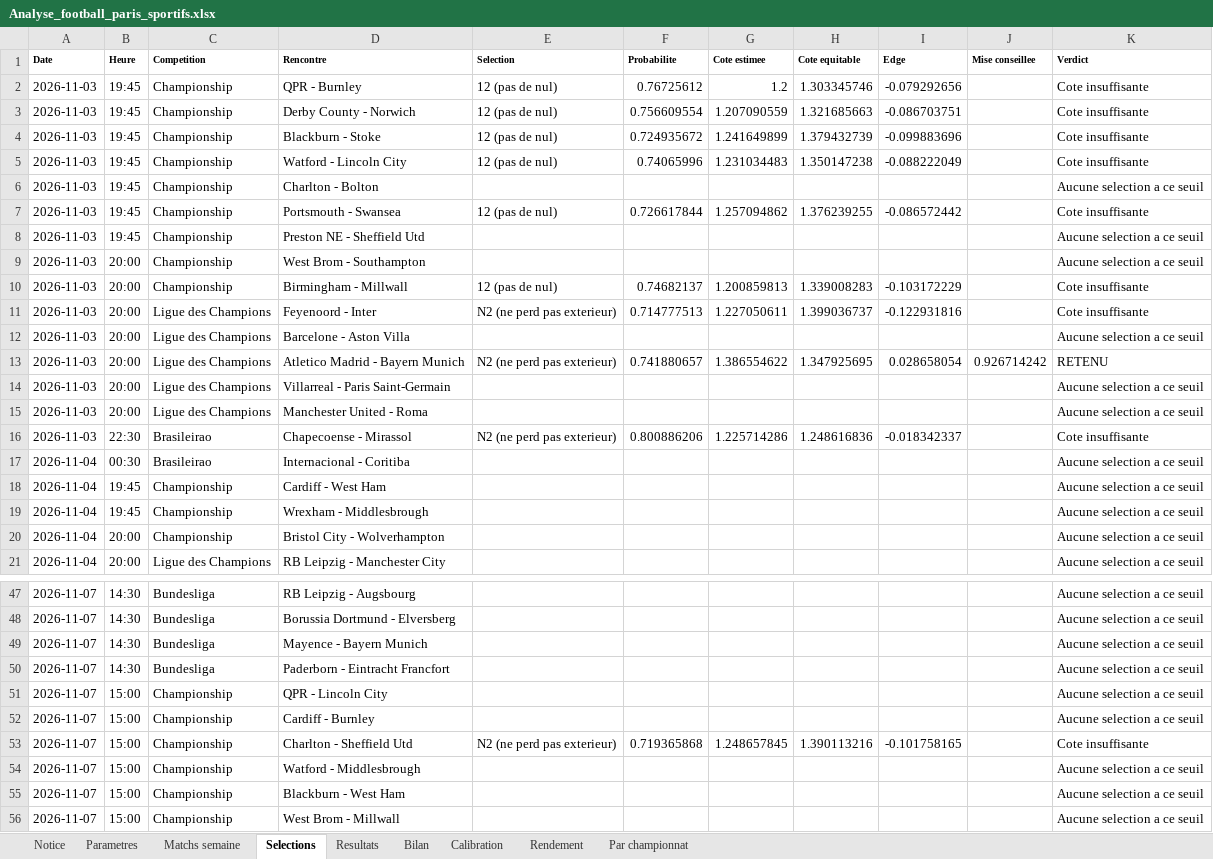
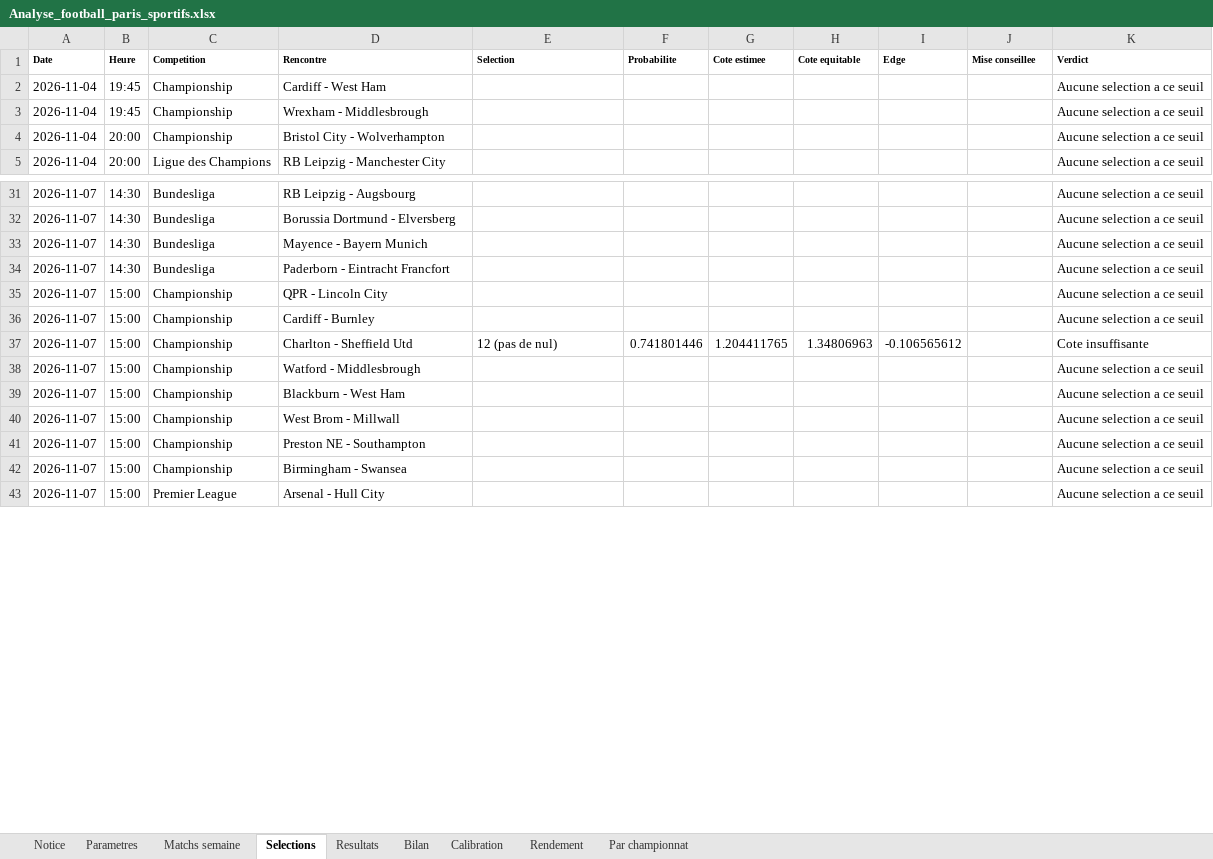
Before and after one commit to zoukeur971/analyse-foot, an Excel workbook: classeur/Analyse_football_paris_sportifs.xlsx, sheet Selections, drawn as a sheet; only a part is shown, gaps mark what is left out; the shorter side is filled out with more unchanged rows; values as stored, in another font and other column widths than the file's, no borders; removed rows and columns are numbered as before the commit, all else as after; the diff covers the shown part only; the diff names each change by its address in the sheet, - before the commit and + after, or states it on an @@ line.

```diff
--- a/classeur/Analyse_football_paris_sportifs.xlsx (sheet Selections)
+++ b/classeur/Analyse_football_paris_sportifs.xlsx (sheet Selections)
-row 2: 2026-11-03 | 19:45 | Championship | QPR - Burnley | 12 (pas de nul) | 0.76725612 | 1.2 | 1.303345746 | -0.079292656 |  | Cote insuffisante
-row 3: 2026-11-03 | 19:45 | Championship | Derby County - Norwich | 12 (pas de nul) | 0.756609554 | 1.207090559 | 1.321685663 | -0.086703751 |  | Cote insuffisante
-row 4: 2026-11-03 | 19:45 | Championship | Blackburn - Stoke | 12 (pas de nul) | 0.724935672 | 1.241649899 | 1.379432739 | -0.099883696 |  | Cote insuffisante
-row 5: 2026-11-03 | 19:45 | Championship | Watford - Lincoln City | 12 (pas de nul) | 0.74065996 | 1.231034483 | 1.350147238 | -0.088222049 |  | Cote insuffisante
-row 6: 2026-11-03 | 19:45 | Championship | Charlton - Bolton |  |  |  |  |  |  | Aucune selection a ce seuil
-row 7: 2026-11-03 | 19:45 | Championship | Portsmouth - Swansea | 12 (pas de nul) | 0.726617844 | 1.257094862 | 1.376239255 | -0.086572442 |  | Cote insuffisante
-row 8: 2026-11-03 | 19:45 | Championship | Preston NE - Sheffield Utd |  |  |  |  |  |  | Aucune selection a ce seuil
-row 9: 2026-11-03 | 20:00 | Championship | West Brom - Southampton |  |  |  |  |  |  | Aucune selection a ce seuil
-row 10: 2026-11-03 | 20:00 | Championship | Birmingham - Millwall | 12 (pas de nul) | 0.74682137 | 1.200859813 | 1.339008283 | -0.103172229 |  | Cote insuffisante
-row 11: 2026-11-03 | 20:00 | Ligue des Champions | Feyenoord - Inter | N2 (ne perd pas exterieur) | 0.714777513 | 1.227050611 | 1.399036737 | -0.122931816 |  | Cote insuffisante
-row 12: 2026-11-03 | 20:00 | Ligue des Champions | Barcelone - Aston Villa |  |  |  |  |  |  | Aucune selection a ce seuil
-row 13: 2026-11-03 | 20:00 | Ligue des Champions | Atletico Madrid - Bayern Munich | N2 (ne perd pas exterieur) | 0.741880657 | 1.386554622 | 1.347925695 | 0.028658054 | 0.926714242 | RETENU
-row 14: 2026-11-03 | 20:00 | Ligue des Champions | Villarreal - Paris Saint-Germain |  |  |  |  |  |  | Aucune selection a ce seuil
-row 15: 2026-11-03 | 20:00 | Ligue des Champions | Manchester United - Roma |  |  |  |  |  |  | Aucune selection a ce seuil
-row 16: 2026-11-03 | 22:30 | Brasileirao | Chapecoense - Mirassol | N2 (ne perd pas exterieur) | 0.800886206 | 1.225714286 | 1.248616836 | -0.018342337 |  | Cote insuffisante
-row 17: 2026-11-04 | 00:30 | Brasileirao | Internacional - Coritiba |  |  |  |  |  |  | Aucune selection a ce seuil
-E37 (Selection): N2 (ne perd pas exterieur)
+E37 (Selection): 12 (pas de nul)
-F37 (Probabilite): 0.719365868
+F37 (Probabilite): 0.741801446
-G37 (Cote estimee): 1.248657845
+G37 (Cote estimee): 1.204411765
-H37 (Cote equitable): 1.390113216
+H37 (Cote equitable): 1.34806963
-I37 (Edge): -0.101758165
+I37 (Edge): -0.106565612
```
Also changed, not shown: 151 edited cells elsewhere in this sheet, sheet Matchs semaine, sheet Resultats, sheet Par championnat, sheet Calibration, sheet Bilan, sheet Rendement, 2 more sheets, 6 other files.
